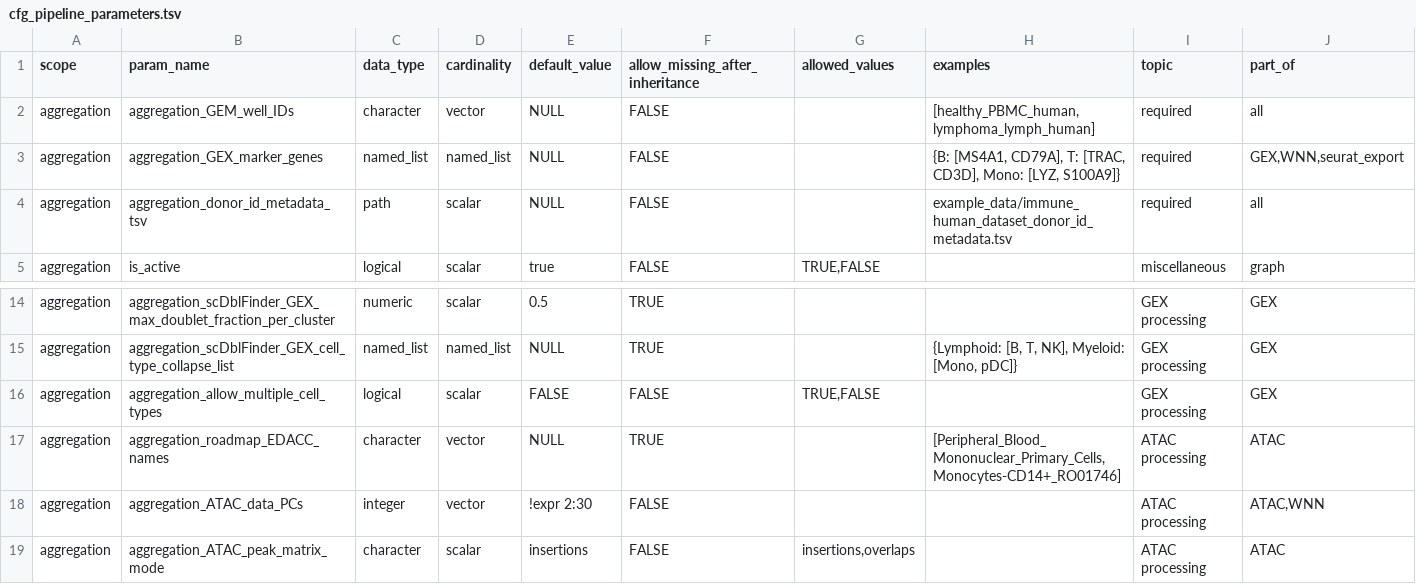
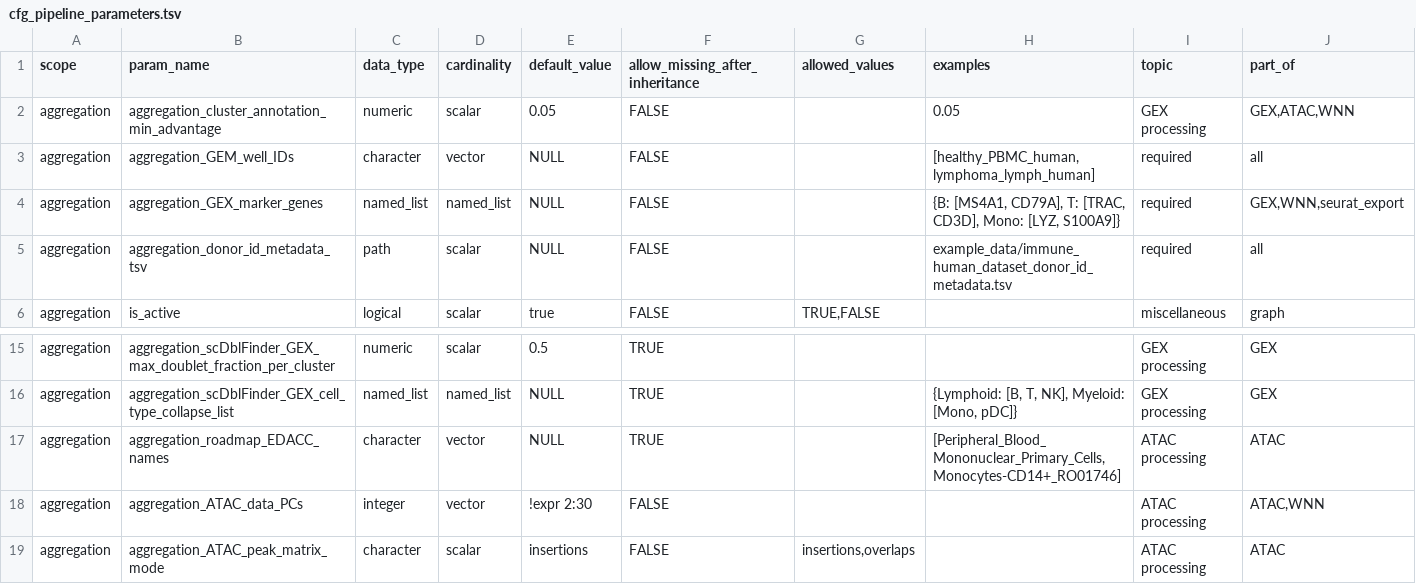
Before and after one commit to koefoeden/multiomeR, a TSV file: cfg_pipeline_parameters.tsv, drawn as a sheet; only a part is shown, gaps mark what is left out; removed rows and columns are numbered as before the commit, all else as after; rows hold the shown columns only; the diff names each change by its address in the sheet, - before the commit and + after, or states it on an @@ line.

```diff
--- a/cfg_pipeline_parameters.tsv
+++ b/cfg_pipeline_parameters.tsv
+row 2: aggregation | aggregation_cluster_annotation_min_advantage | numeric | scalar | 0.05 | FALSE |  | 0.05 | GEX processing | GEX,ATAC,WNN
-row 16: aggregation | aggregation_allow_multiple_cell_types | logical | scalar | FALSE | FALSE | TRUE,FALSE |  | GEX processing | GEX
```
Also changed, not shown: QC_checkpoint_manifest.tsv, QC_metric_manifest.tsv, 32 other files.
